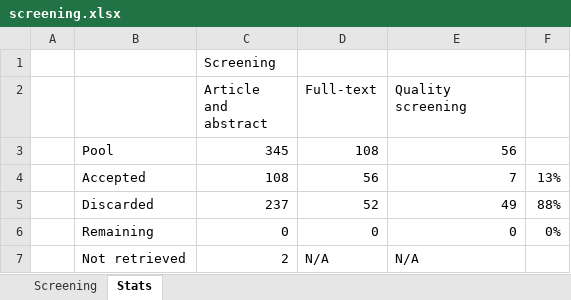
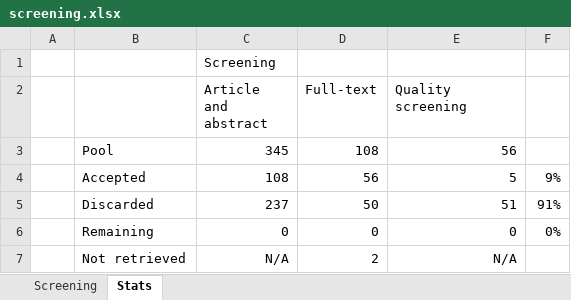
Before and after one commit to Kowd-PauUh/ml-in-depression-estimation, an Excel workbook: paper/screening.xlsx, sheet Stats, drawn as a sheet; values as stored, in another font and other column widths than the file's, no borders; the diff names each change by its address in the sheet, - before the commit and + after, or states it on an @@ line.

Commit message:
Updated screening spreadsheet

```diff
--- a/paper/screening.xlsx (sheet Stats)
+++ b/paper/screening.xlsx (sheet Stats)
-E4 (Quality screening): 7
+E4 (Quality screening): 5
-F4: 13%
+F4: 9%
-D5 (Full-text): 52
+D5 (Full-text): 50
-E5 (Quality screening): 49
+E5 (Quality screening): 51
-F5: 88%
+F5: 91%
-C7 (Article and abstract): 2
+C7 (Article and abstract): N/A
-D7 (Full-text): N/A
+D7 (Full-text): 2
-E7 alignment: left
+E7 alignment: right
```
Also changed, not shown: sheet Screening, formulas that keep their value, hidden cells.
